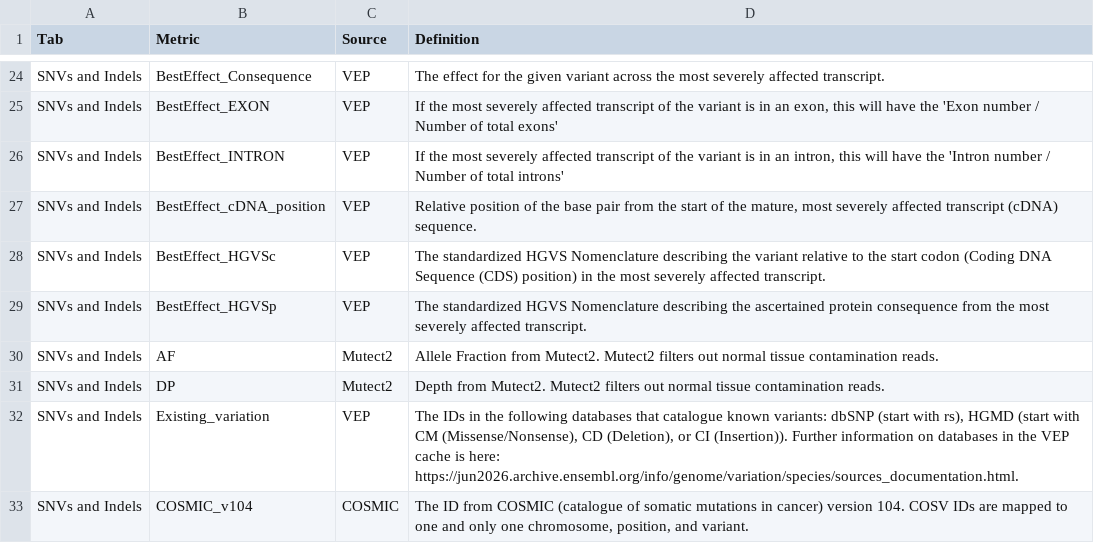
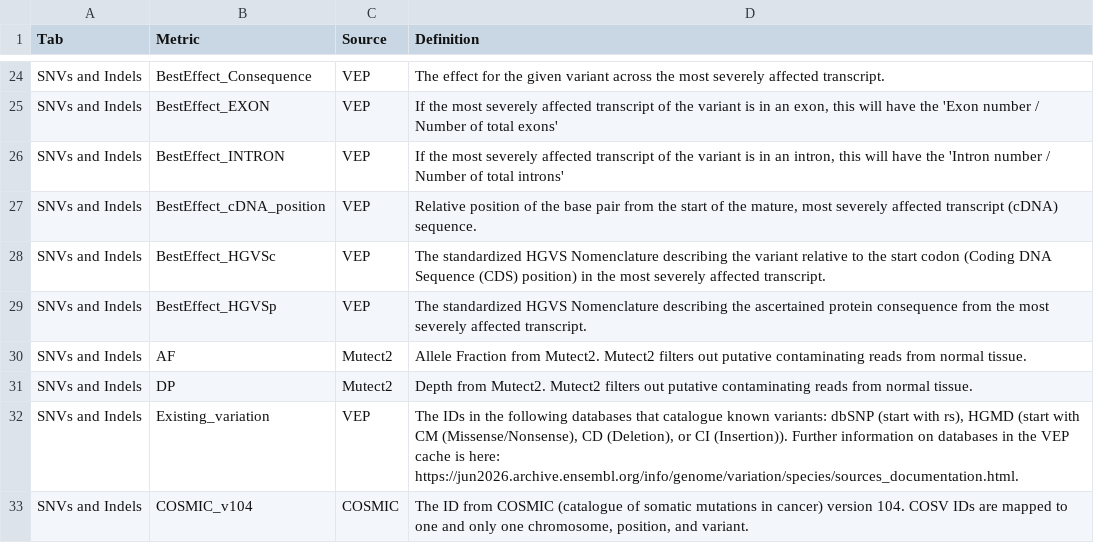
Before and after one commit to aanselmo/ccg-rotation-suite-dev-ana16, a CSV file: sarek/lib/snv_indel/legend.csv, drawn as a sheet; only a part is shown, gaps mark what is left out; the diff covers the shown part only.

```diff
--- a/sarek/lib/snv_indel/legend.csv
+++ b/sarek/lib/snv_indel/legend.csv
@@ -29,4 +29,4 @@
 "SNVs and Indels","BestEffect_HGVSp","VEP","The standardized HGVS Nomenclature describing the ascertained protein consequence from the most severely affected transcript."
-"SNVs and Indels","AF","Mutect2","Allele Fraction from Mutect2. Mutect2 filters out normal tissue contamination reads."
-"SNVs and Indels","DP","Mutect2","Depth from Mutect2. Mutect2 filters out normal tissue contamination reads."
+"SNVs and Indels","AF","Mutect2","Allele Fraction from Mutect2. Mutect2 filters out putative contaminating reads from normal tissue."
+"SNVs and Indels","DP","Mutect2","Depth from Mutect2. Mutect2 filters out putative contaminating reads from normal tissue."
 "SNVs and Indels","Existing_variation","VEP","The IDs in the following databases that catalogue known variants: dbSNP (start with rs), HGMD (start with CM (Missense/Nonsense), CD (Deletion), or CI (Insertion)). Further information on databases in the VEP cache is here: https://jun2026.archive.ensembl.org/info/genome/variation/species/sources_documentation.html."
```
Also changed, not shown: 12 edited cells elsewhere in this file.
